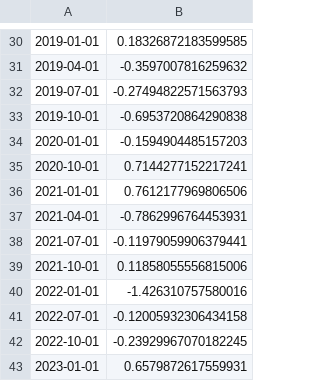
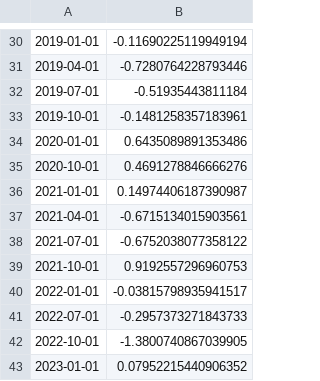
Before and after one commit to Celeste2405/PFE-CLIMATE-STRESS-TESTING-BANKING-PORTFOLIO, a CSV file: data/facteurs_systemiq/resid_services_pro.csv, drawn as a sheet; only a part is shown, gaps mark what is left out; the diff covers the shown part only; the diff names each change by its address in the sheet, - before the commit and + after, or states it on an @@ line.

```diff
--- a/data/facteurs_systemiq/resid_services_pro.csv
+++ b/data/facteurs_systemiq/resid_services_pro.csv
-B30: 0.18326872183599585
+B30: -0.11690225119949194
-B31: -0.3597007816259632
+B31: -0.7280764228793446
-B32: -0.27494822571563793
+B32: -0.51935443811184
-B33: -0.6953720864290838
+B33: -0.1481258357183961
-B34: -0.1594904485157203
+B34: 0.6435089891353486
-B35: 0.7144277152217241
+B35: 0.4691278846666276
-B36: 0.7612177969806506
+B36: 0.14974406187390987
-B37: -0.7862996764453931
+B37: -0.6715134015903561
-B38: -0.11979059906379441
+B38: -0.6752038077358122
-B39: 0.11858055556815006
+B39: 0.9192557296960753
-B40: -1.426310757580016
+B40: -0.03815798935941517
-B41: -0.12005932306434158
+B41: -0.2957373271843733
-B42: -0.23929967070182245
+B42: -1.3800740867039905
-B43: 0.6579872617559931
+B43: 0.07952215440906352
```
Also changed, not shown: 28 edited cells elsewhere in this file, 8 other files.
